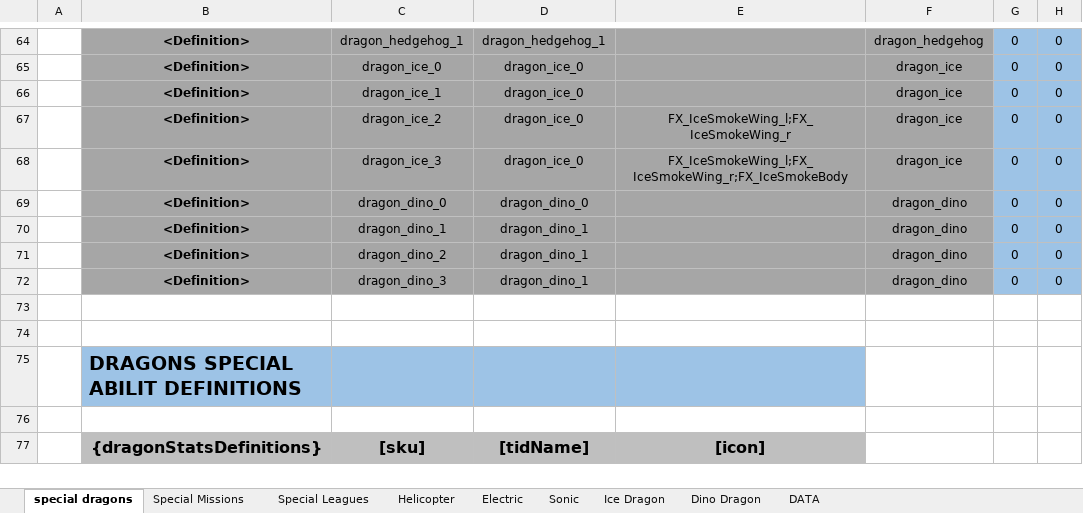
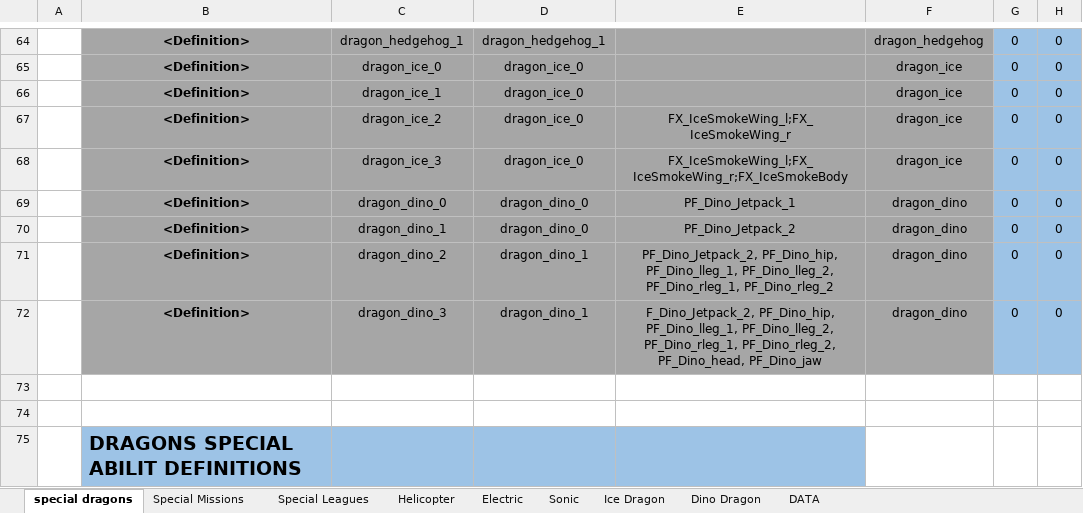
Before and after one commit to nam27062002/hello, an Excel workbook: Docs/Content/HungryDragonContent_SpecialDragons.xlsx, sheet special dragons, drawn as a sheet; only a part is shown, gaps mark what is left out; the shorter side is filled out with more unchanged rows; values as stored, in another font and other column widths than the file's, no borders; conditional formats and table styles not drawn; the diff names each change by its address in the sheet, - before the commit and + after, or states it on an @@ line.

Commit message:
Adding Dino disguises
Former-commit-id: 0fab4596a586e0a3e11bd2deda64a41ba61aadd8

```diff
--- a/Docs/Content/HungryDragonContent_SpecialDragons.xlsx (sheet special dragons)
+++ b/Docs/Content/HungryDragonContent_SpecialDragons.xlsx (sheet special dragons)
-E69: (empty)
+E69: PF_Dino_Jetpack_1
-D70: dragon_dino_1
+D70: dragon_dino_0
-E70: (empty)
+E70: PF_Dino_Jetpack_2
-E71: (empty)
+E71: PF_Dino_Jetpack_2, PF_Dino_hip, PF_Dino_lleg_1, PF_Dino_lleg_2, PF_Dino_rleg_1, PF_Dino_rleg_2
-E72: (empty)
+E72: F_Dino_Jetpack_2, PF_Dino_hip, PF_Dino_lleg_1, PF_Dino_lleg_2, PF_Dino_rleg_1, PF_Dino_rleg_2, PF_Dino_head, PF_Dino_jaw
```
Also changed, not shown: 2 other files.
